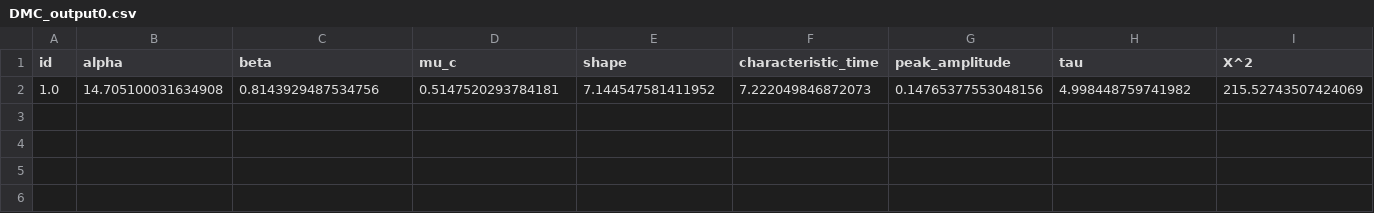
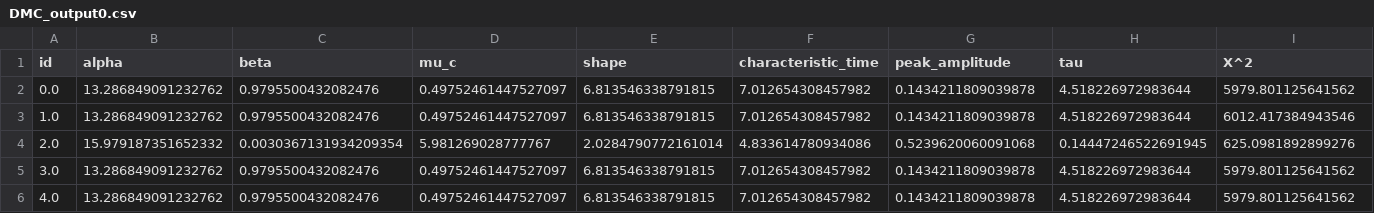
Before and after one commit to joyfan00/FlexDDM, a CSV file: DMC_output0.csv, drawn as a sheet; only a part is shown; removed rows and columns are numbered as before the commit, all else as after; rows hold the shown columns only; the diff names each change by its address in the sheet, - before the commit and + after, or states it on an @@ line.

```diff
--- a/DMC_output0.csv
+++ b/DMC_output0.csv
-row 2: 1.0 | 14.705100031634908 | 0.8143929487534756 | 0.5147520293784181 | 7.144547581411952 | 7.222049846872073 | 0.14765377553048156 | 4.998448759741982 | 215.52743507424069
+row 2: 0.0 | 13.286849091232762 | 0.9795500432082476 | 0.49752461447527097 | 6.813546338791815 | 7.012654308457982 | 0.1434211809039878 | 4.518226972983644 | 5979.801125641562
+row 3: 1.0 | 13.286849091232762 | 0.9795500432082476 | 0.49752461447527097 | 6.813546338791815 | 7.012654308457982 | 0.1434211809039878 | 4.518226972983644 | 6012.417384943546
+row 4: 2.0 | 15.979187351652332 | 0.0030367131934209354 | 5.981269028777767 | 2.0284790772161014 | 4.833614780934086 | 0.5239620060091068 | 0.14447246522691945 | 625.0981892899276
+row 5: 3.0 | 13.286849091232762 | 0.9795500432082476 | 0.49752461447527097 | 6.813546338791815 | 7.012654308457982 | 0.1434211809039878 | 4.518226972983644 | 5979.801125641562
+row 6: 4.0 | 13.286849091232762 | 0.9795500432082476 | 0.49752461447527097 | 6.813546338791815 | 7.012654308457982 | 0.1434211809039878 | 4.518226972983644 | 5979.801125641562
```
Also changed, not shown: 2 other files.
